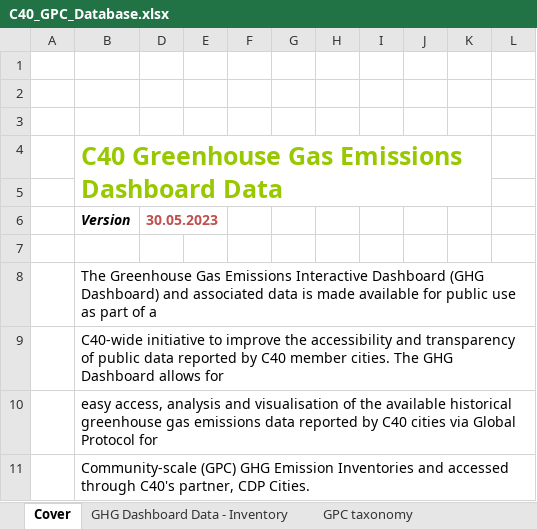
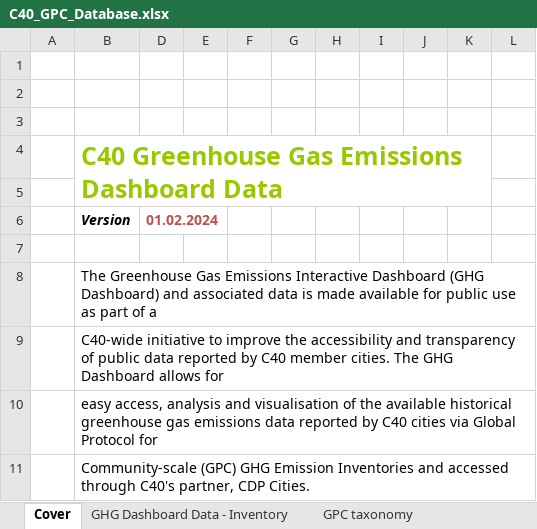
Before and after one commit to Open-Earth-Foundation/ClimateTRACE_C40, an Excel workbook: data/raw/C40_GPC_Database.xlsx, sheet Cover, drawn as a sheet; only a part is shown; values as stored, in another font and other column widths than the file's, no borders; charts and pictures not drawn; the diff names each change by its address in the sheet, - before the commit and + after, or states it on an @@ line.

```diff
--- a/data/raw/C40_GPC_Database.xlsx (sheet Cover)
+++ b/data/raw/C40_GPC_Database.xlsx (sheet Cover)
-D6: 30.05.2023
+D6: 01.02.2024
```
Also changed, not shown: sheet GHG Dashboard Data - Inventory, hidden cells, charts or pictures, 2 other files.
